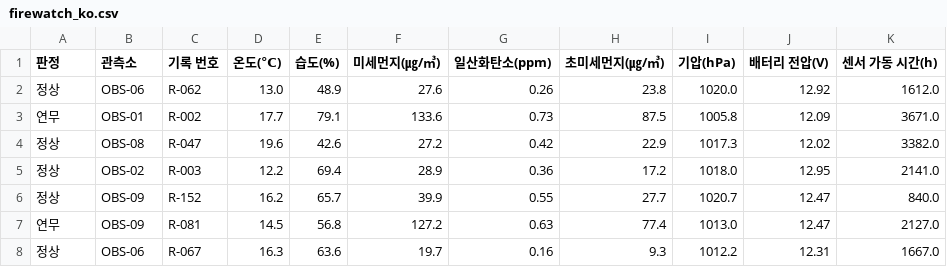
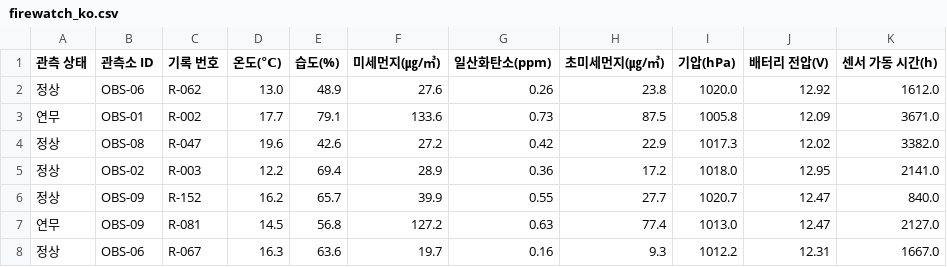
Before and after one commit to JunRepos/ai-career, a CSV file: data/firewatch_ko.csv, drawn as a sheet; only a part is shown.

```diff
--- a/data/firewatch_ko.csv
+++ b/data/firewatch_ko.csv
@@ -1,2 +1,2 @@
-판정,관측소,기록 번호,온도(℃),습도(%),미세먼지(㎍/㎥),일산화탄소(ppm),초미세먼지(㎍/㎥),기압(hPa),배터리 전압(V),센서 가동 시간(h)
+관측 상태,관측소 ID,기록 번호,온도(℃),습도(%),미세먼지(㎍/㎥),일산화탄소(ppm),초미세먼지(㎍/㎥),기압(hPa),배터리 전압(V),센서 가동 시간(h)
 정상,OBS-06,R-062,13.0,48.9,27.6,0.26,23.8,1020.0,12.92,1612.0
```
Also changed, not shown: data/farmland_ko.csv, 2 other files.
